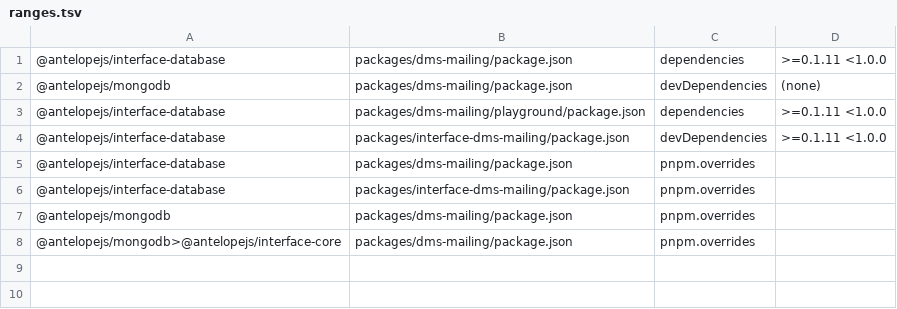
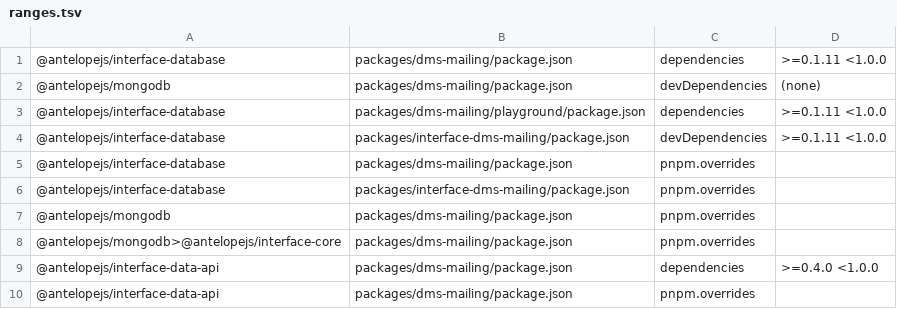
Before and after one commit to AntelopeJS/dms-mailing, a TSV file: .campaign/tgz/ranges.tsv, drawn as a sheet; the diff names each change by its address in the sheet, - before the commit and + after, or states it on an @@ line.

Commit message:
build(deps): prove dms-mailing against interface-data-api 0.6.0 (#95)
Pins the interface-data-api 0.6.0 tarball. A route's func answers R or
Promise<R>, so the templates new route wraps it in Promise.resolve before
refuseTakenSlug.

```diff
--- a/.campaign/tgz/ranges.tsv
+++ b/.campaign/tgz/ranges.tsv
+row 9: @antelopejs/interface-data-api | packages/dms-mailing/package.json | dependencies | >=0.4.0 <1.0.0
+row 10: @antelopejs/interface-data-api | packages/dms-mailing/package.json | pnpm.overrides
```
Also changed, not shown: 6 other files.
